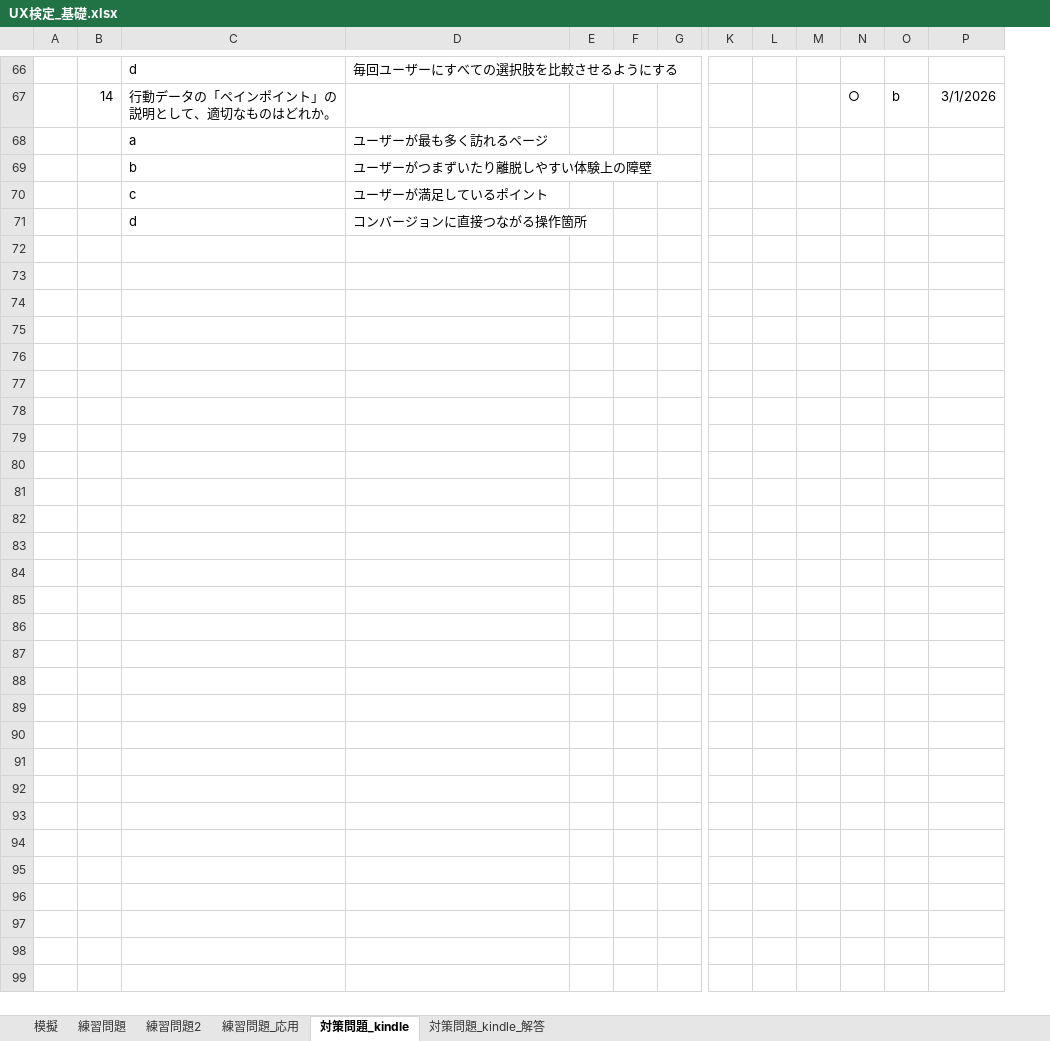
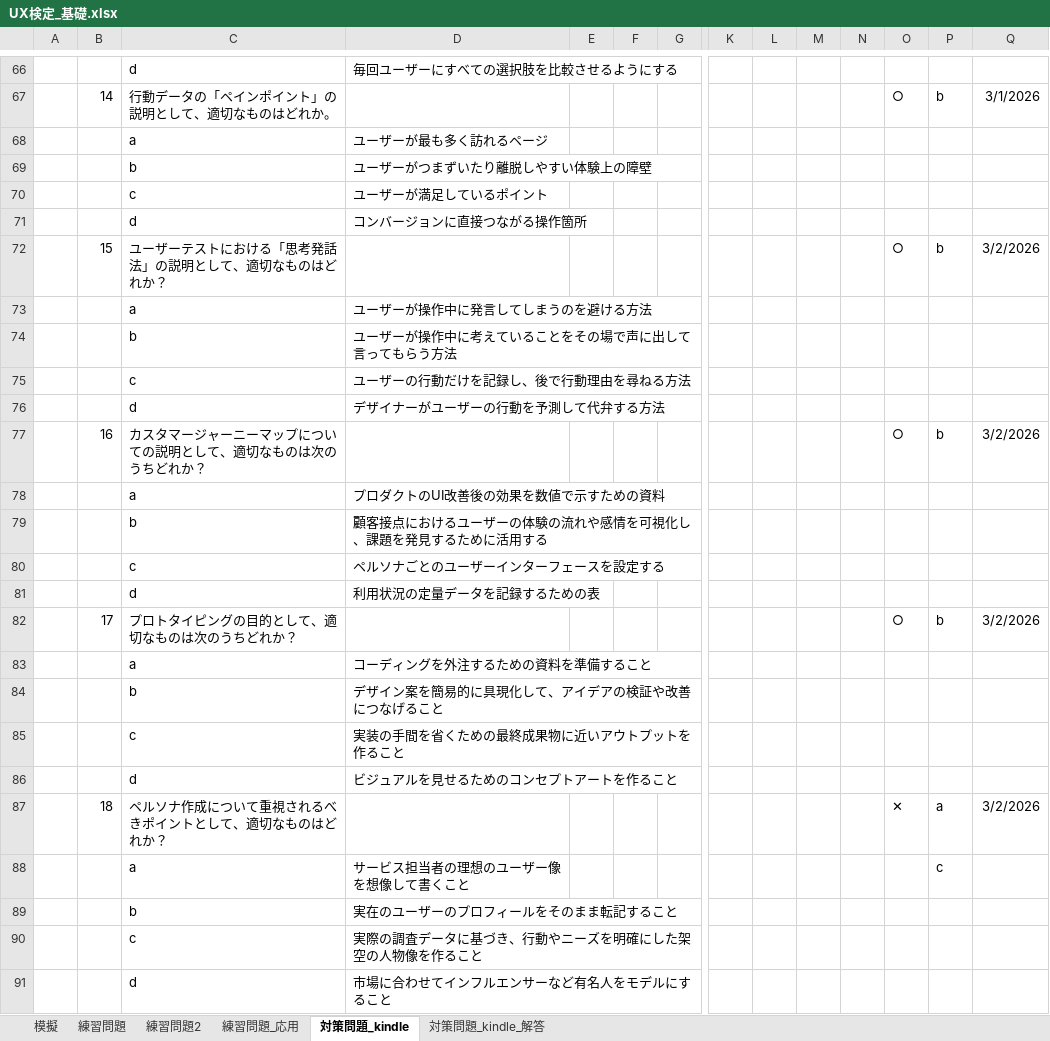
Before and after one commit to h-y-it/Document, an Excel workbook: UX検定_基礎.xlsx, sheet 対策問題_kindle, drawn as a sheet; only a part is shown, gaps mark what is left out; values as stored, in another font and other column widths than the file's, no borders; rows hold the shown columns only; the diff covers the shown part only; the diff names each change by its address in the sheet, - before the commit and + after, or states it on an @@ line.

Commit message:
Add files via upload

```diff
--- a/UX検定_基礎.xlsx (sheet 対策問題_kindle)
+++ b/UX検定_基礎.xlsx (sheet 対策問題_kindle)
+column N, empty
+row 72:  | 15 | ユーザーテストにおける「思考発話法」の説明として、適切なものはどれか？ |  |  |  |  |  |  |  |  | ○ | b | 3/2/2026
+row 73:  |  | a | ユーザーが操作中に発言してしまうのを避ける方法
+row 74:  |  | b | ユーザーが操作中に考えていることをその場で声に出して言ってもらう方法
+row 75:  |  | c | ユーザーの行動だけを記録し、後で行動理由を尋ねる方法
+row 76:  |  | d | デザイナーがユーザーの行動を予測して代弁する方法
+row 77:  | 16 | カスタマージャーニーマップについての説明として、適切なものは次のうちどれか？ |  |  |  |  |  |  |  |  | ○ | b | 3/2/2026
+row 78:  |  | a | プロダクトのUI改善後の効果を数値で示すための資料
+row 79:  |  | b | 顧客接点におけるユーザーの体験の流れや感情を可視化し、課題を発見するために活用する
+row 80:  |  | c | ペルソナごとのユーザーインターフェースを設定する
+row 81:  |  | d | 利用状況の定量データを記録するための表
+row 82:  | 17 | プロトタイピングの目的として、適切なものは次のうちどれか？ |  |  |  |  |  |  |  |  | ○ | b | 3/2/2026
+row 83:  |  | a | コーディングを外注するための資料を準備すること
+row 84:  |  | b | デザイン案を簡易的に具現化して、アイデアの検証や改善につなげること
+row 85:  |  | c | 実装の手間を省くための最終成果物に近いアウトプットを作ること
+row 86:  |  | d | ビジュアルを見せるためのコンセプトアートを作ること
+row 87:  | 18 | ペルソナ作成について重視されるべきポイントとして、適切なものはどれか？ |  |  |  |  |  |  |  |  | ✕ | a | 3/2/2026
+row 88:  |  | a | サービス担当者の理想のユーザー像を想像して書くこと |  |  |  |  |  |  |  |  | c
+row 89:  |  | b | 実在のユーザーのプロフィールをそのまま転記すること
+row 90:  |  | c | 実際の調査データに基づき、行動やニーズを明確にした架空の人物像を作ること
+row 91:  |  | d | 市場に合わせてインフルエンサーなど有名人をモデルにすること
```
Also changed, not shown: 60 added rows elsewhere in this sheet, sheet 対策問題_kindle_解答.
